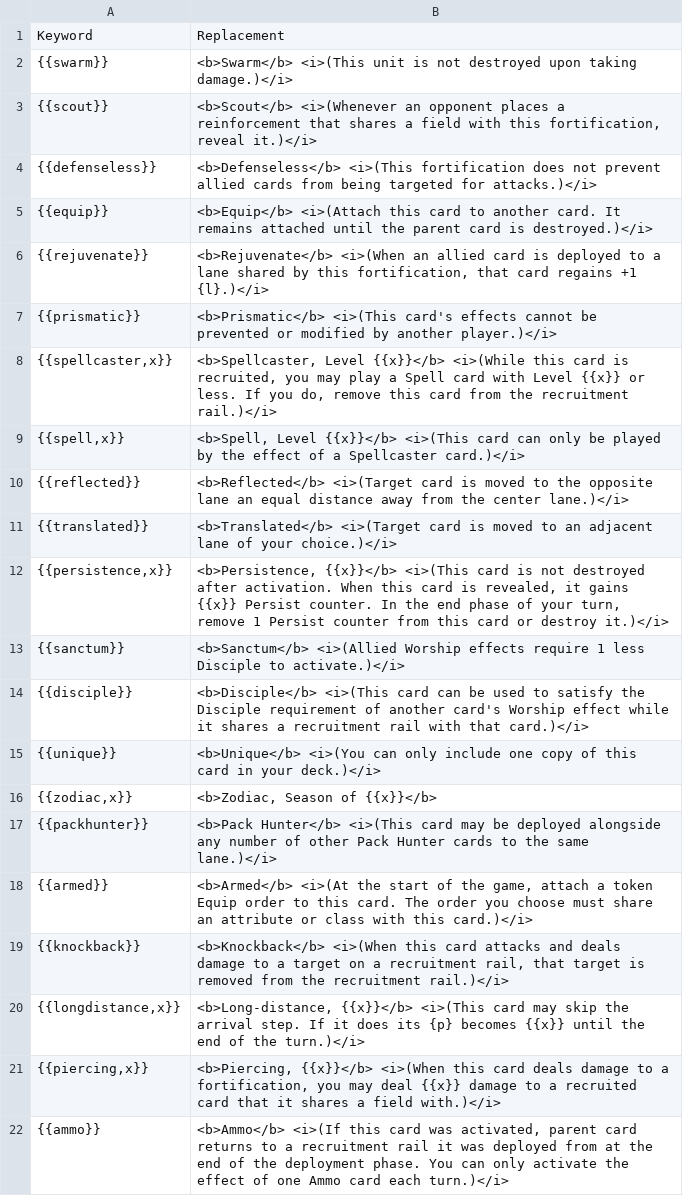
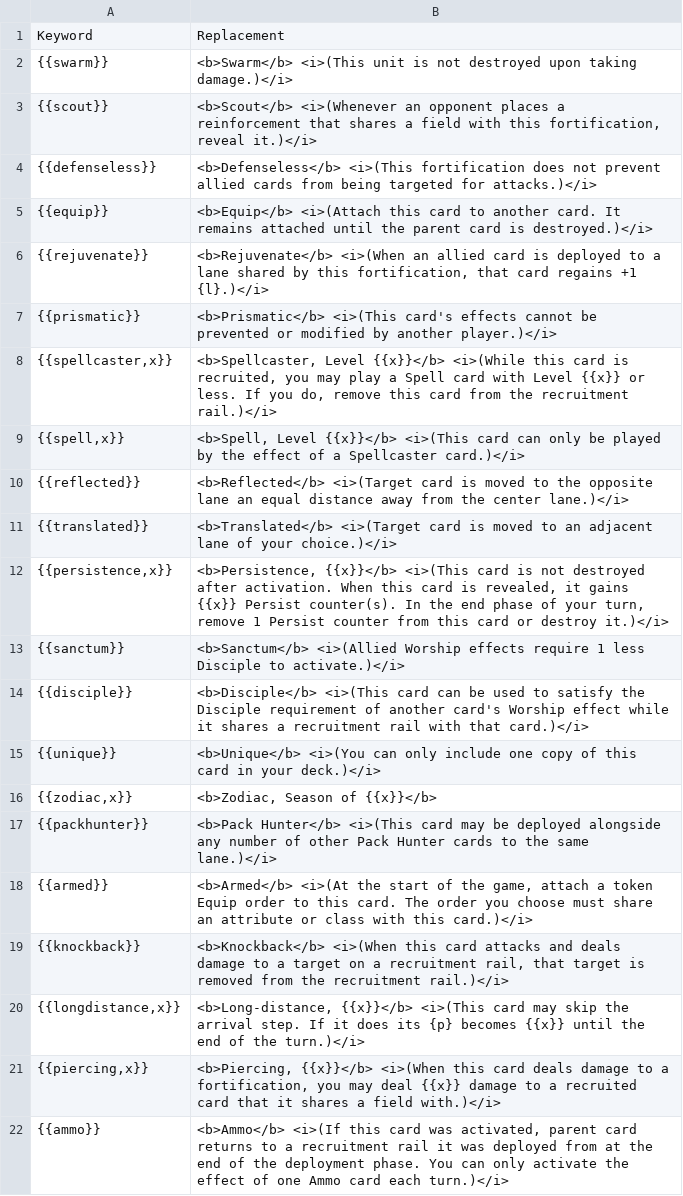
Before and after one commit to tleecsm/VoVTCG, a CSV file: vov/data/keywords.csv, drawn as a sheet.

```diff
--- a/vov/data/keywords.csv
+++ b/vov/data/keywords.csv
@@ -11,3 +11,3 @@ Keyword,Replacement
 {{translated}},<b>Translated</b> <i>(Target card is moved to an adjacent lane of your choice.)</i>
-"{{persistence,x}}","<b>Persistence, {{x}}</b> <i>(This card is not destroyed after activation. When this card is revealed, it gains {{x}} Persist counter. In the end phase of your turn, remove 1 Persist counter from this card or destroy it.)</i>"
+"{{persistence,x}}","<b>Persistence, {{x}}</b> <i>(This card is not destroyed after activation. When this card is revealed, it gains {{x}} Persist counter(s). In the end phase of your turn, remove 1 Persist counter from this card or destroy it.)</i>"
 {{sanctum}},<b>Sanctum</b> <i>(Allied Worship effects require 1 less Disciple to activate.)</i>
```
Also changed, not shown: vov/data/cardcodes.csv, vov/data/cardcreator.csv, 3 other files.
